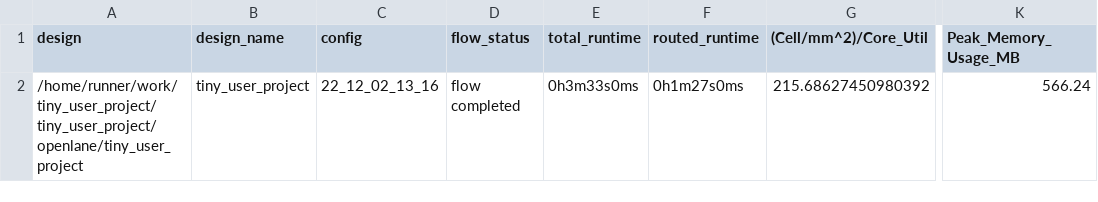
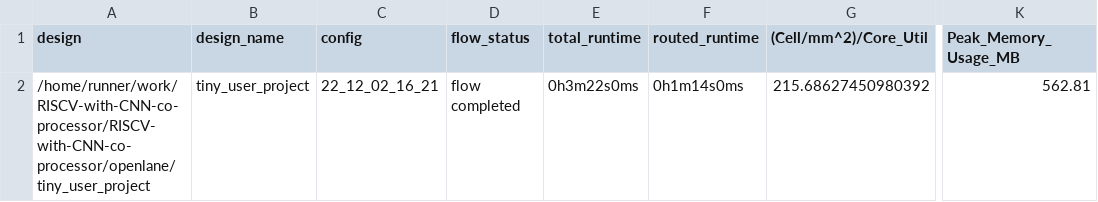
Before and after one commit to AsmaMohsin1507/RISCV-with-CNN-co-processor, a CSV file: signoff/tiny_user_project/metrics.csv, drawn as a sheet; only a part is shown, gaps mark what is left out; the diff names each change by its address in the sheet, - before the commit and + after, or states it on an @@ line.

```diff
--- a/signoff/tiny_user_project/metrics.csv
+++ b/signoff/tiny_user_project/metrics.csv
-A2 (design): /home/runner/work/tiny_user_project/tiny_user_project/openlane/tiny_user_project
+A2 (design): /home/runner/work/RISCV-with-CNN-co-processor/RISCV-with-CNN-co-processor/openlane/tiny_user_project
-C2 (config): 22_12_02_13_16
+C2 (config): 22_12_02_16_21
-E2 (total_runtime): 0h3m33s0ms
+E2 (total_runtime): 0h3m22s0ms
-F2 (routed_runtime): 0h1m27s0ms
+F2 (routed_runtime): 0h1m14s0ms
-K2 (Peak_Memory_Usage_MB): 566.24
+K2 (Peak_Memory_Usage_MB): 562.81
```
Also changed, not shown: signoff/user_project_wrapper/metrics.csv, 13 other files.
